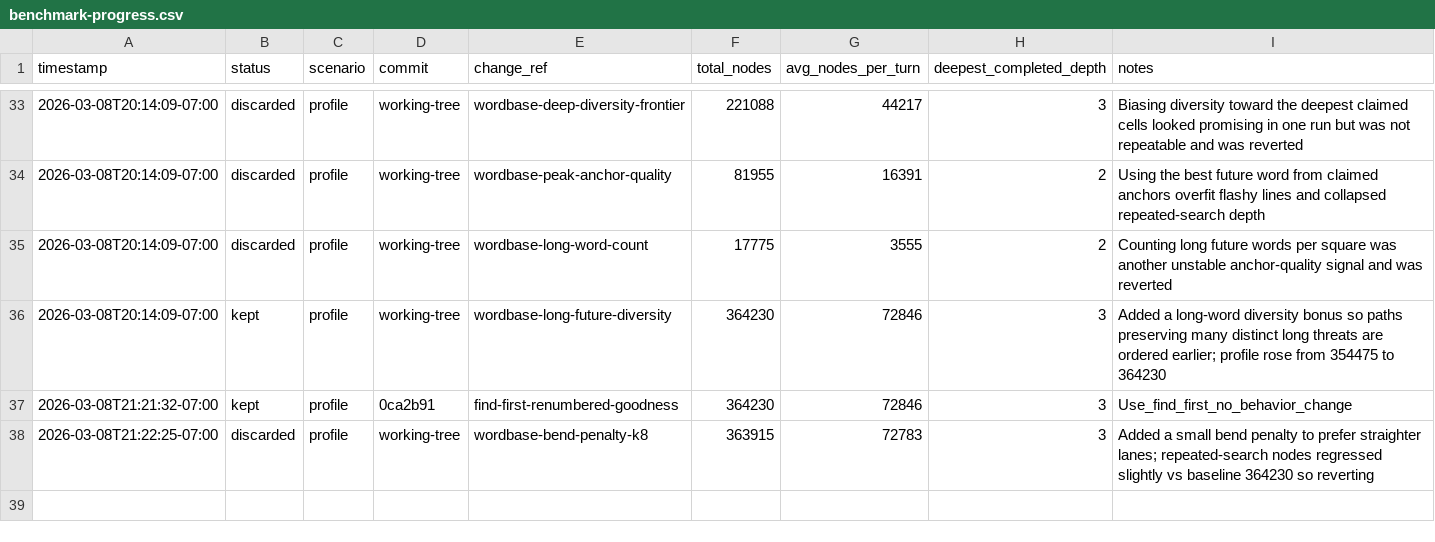
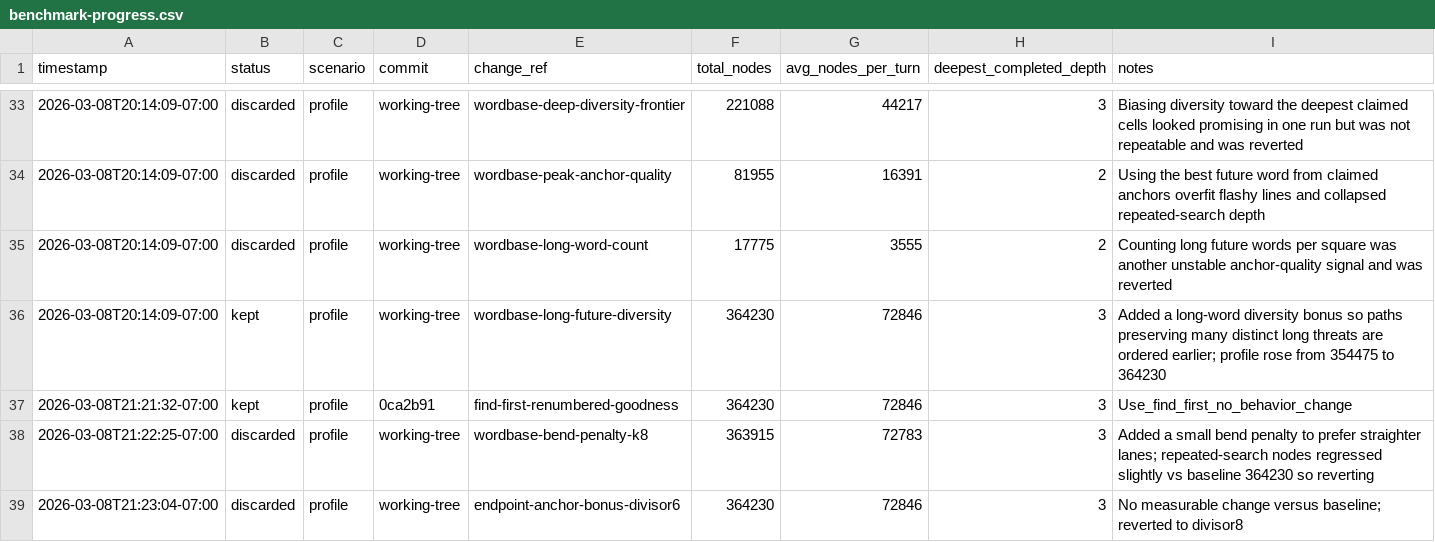
Before and after one commit to scottmsilver/wordbase-player, a CSV file: benchmark-progress.csv, drawn as a sheet; only a part is shown, gaps mark what is left out; the diff names each change by its address in the sheet, - before the commit and + after, or states it on an @@ line.

```diff
--- a/benchmark-progress.csv
+++ b/benchmark-progress.csv
+row 39: 2026-03-08T21:23:04-07:00 | discarded | profile | working-tree | endpoint-anchor-bonus-divisor6 | 364230 | 72846 | 3 | No measurable change versus baseline; reverted to divisor8
```
